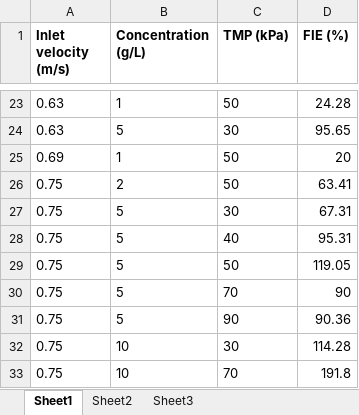
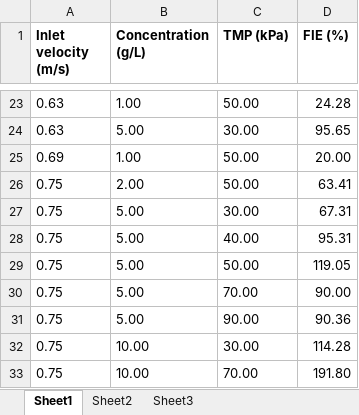
Before and after one commit to ucfilho/ANN_routnines, an Excel workbook: crossflow_microfiltration_particulate.xlsx, sheet Sheet1, drawn as a sheet; only a part is shown, gaps mark what is left out; values as stored, in another font and other column widths than the file's, no borders; removed rows and columns are numbered as before the commit, all else as after; the diff covers the shown part only; the diff names each change by its address in the sheet, - before the commit and + after, or states it on an @@ line.

```diff
--- a/crossflow_microfiltration_particulate.xlsx (sheet Sheet1)
+++ b/crossflow_microfiltration_particulate.xlsx (sheet Sheet1)
-B23 (Concentration (g/L)): 1
+B23 (Concentration (g/L)): 1.00
-C23 (TMP (kPa)): 50
+C23 (TMP (kPa)): 50.00
-B24 (Concentration (g/L)): 5
+B24 (Concentration (g/L)): 5.00
-C24 (TMP (kPa)): 30
+C24 (TMP (kPa)): 30.00
-row 25: 0.69 | 1 | 50 | 20
+row 25: 0.69 | 1.00 | 50.00 | 20.00
-B26 (Concentration (g/L)): 2
+B26 (Concentration (g/L)): 2.00
-C26 (TMP (kPa)): 50
+C26 (TMP (kPa)): 50.00
-B27:B29 (Concentration (g/L)): 5
+B27:B29 (Concentration (g/L)): 5.00
-C27 (TMP (kPa)): 30
+C27 (TMP (kPa)): 30.00
-C28 (TMP (kPa)): 40
+C28 (TMP (kPa)): 40.00
-C29 (TMP (kPa)): 50
+C29 (TMP (kPa)): 50.00
-row 30: 0.75 | 5 | 70 | 90
+row 30: 0.75 | 5.00 | 70.00 | 90.00
-B31 (Concentration (g/L)): 5
+B31 (Concentration (g/L)): 5.00
-C31 (TMP (kPa)): 90
+C31 (TMP (kPa)): 90.00
-B32 (Concentration (g/L)): 10
+B32 (Concentration (g/L)): 10.00
-C32 (TMP (kPa)): 30
+C32 (TMP (kPa)): 30.00
-row 33: 0.75 | 10 | 70 | 191.8
+row 33: 0.75 | 10.00 | 70.00 | 191.80
```
Also changed, not shown: 10 added rows, 10 removed rows and 22 edited cells elsewhere in this sheet.
